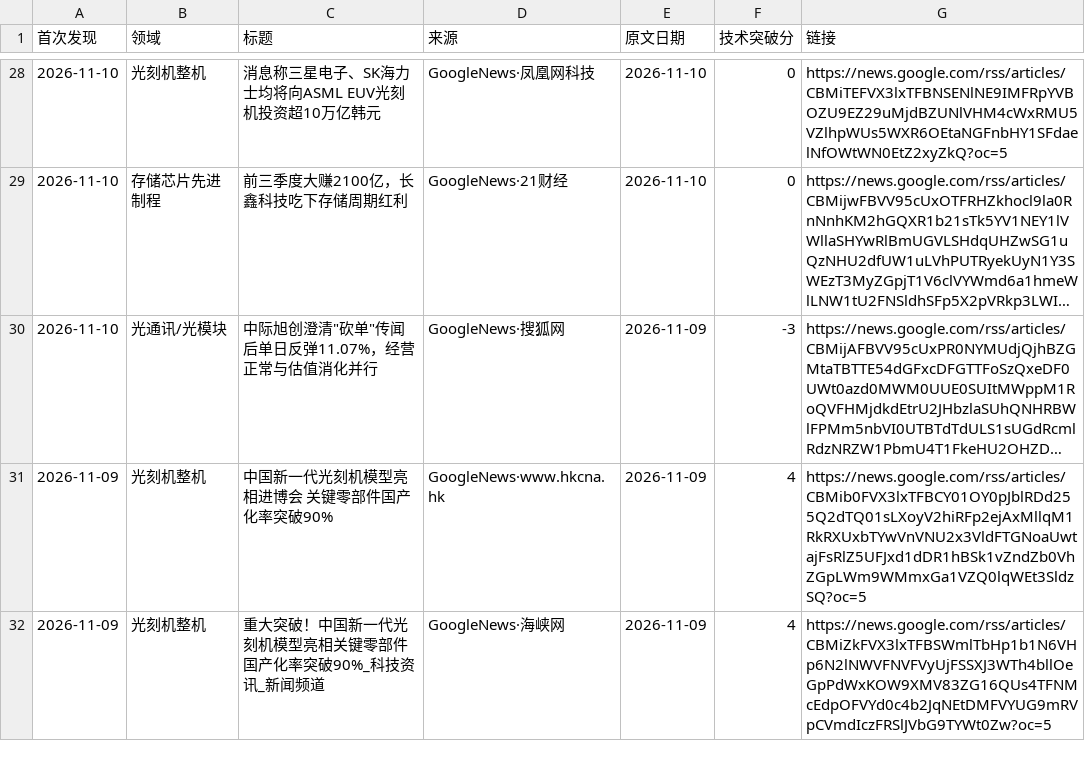
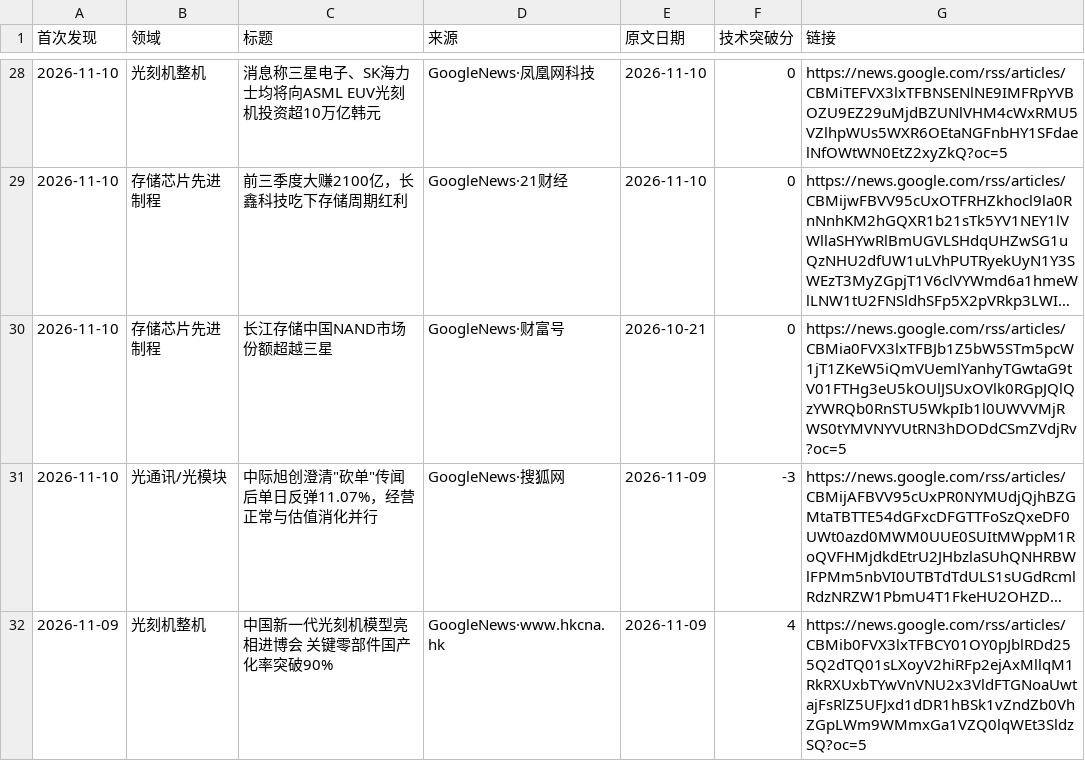
Before and after one commit to fenggg1988/china-semi-tracker, a CSV file: data/news.csv, drawn as a sheet; only a part is shown, gaps mark what is left out; the shorter side is filled out with more unchanged rows; long unchanged cells end in …; the diff names each change by its address in the sheet, - before the commit and + after, or states it on an @@ line.

```diff
--- a/data/news.csv
+++ b/data/news.csv
+row 30: 2026-11-10 | 存储芯片先进制程 | 长江存储中国NAND市场份额超越三星 | GoogleNews·财富号 | 2026-10-21 | 0 | https://news.google.com/rss/articles/CBMia0FVX3lxTFBJb1Z5bW5STm5pcW1jT1ZKeW5iQmVUemlYanhyTGwtaG9tV01FTHg3eU5kOUlJSUxOVlk0RGpJQlQzYWRQb0RnSTU5WkpIb1l0UWVVMjRWS0tYMVNYVUtRN3hDODdCSmZVdjRv?oc=5
```
Also changed, not shown: 2 other files.
